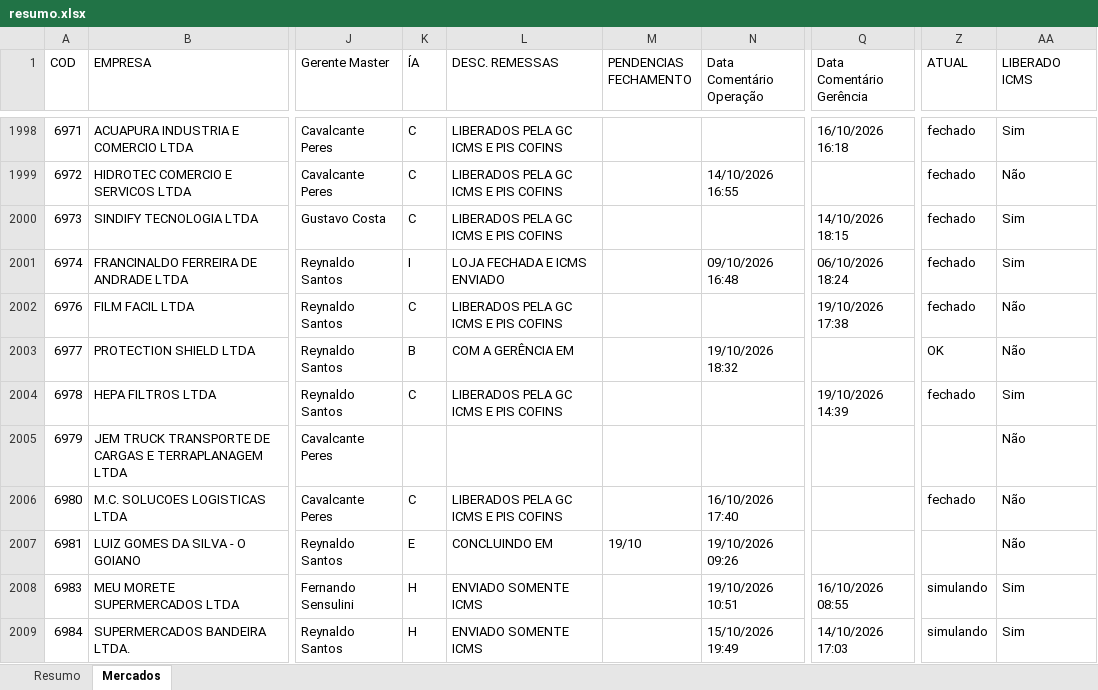
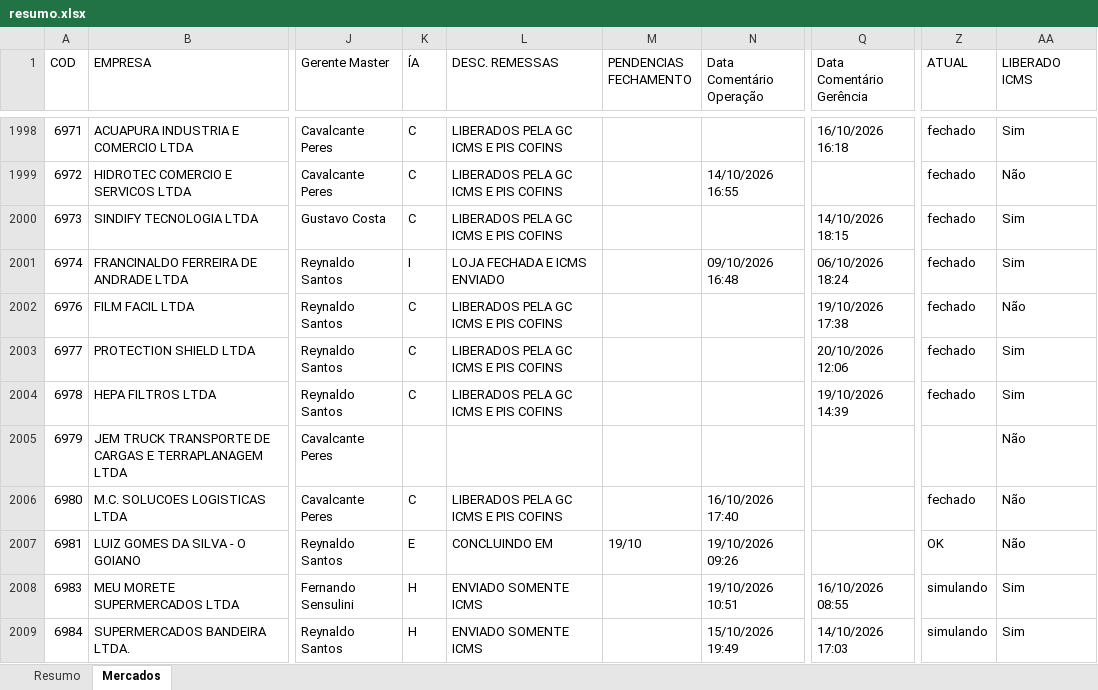
Before and after one commit to Controladoria-MG/Controle-de-Fechamentos, an Excel workbook: data/relatorio_fechamentos/resumo.xlsx, sheet Mercados, drawn as a sheet; only a part is shown, gaps mark what is left out; values as stored, in another font and other column widths than the file's, no borders; the diff covers the shown part only; the diff names each change by its address in the sheet, - before the commit and + after, or states it on an @@ line.

Commit message:
Atualização automática: 2026-10-20 12:20

```diff
--- a/data/relatorio_fechamentos/resumo.xlsx (sheet Mercados)
+++ b/data/relatorio_fechamentos/resumo.xlsx (sheet Mercados)
-K2003 (ÍA): B
+K2003 (ÍA): C
-L2003 (DESC. REMESSAS): COM A GERÊNCIA EM
+L2003 (DESC. REMESSAS): LIBERADOS PELA GC ICMS E PIS COFINS
-N2003 (Data Comentário Operação): 19/10/2026 18:32
+N2003 (Data Comentário Operação): (empty)
-Q2003 (Data Comentário Gerência): (empty)
+Q2003 (Data Comentário Gerência): 20/10/2026 12:06
-Z2003 (ATUAL): OK
+Z2003 (ATUAL): fechado
-AA2003 (LIBERADO ICMS): Não
+AA2003 (LIBERADO ICMS): Sim
-Z2007 (ATUAL): (empty)
+Z2007 (ATUAL): OK
```
Also changed, not shown: 401 edited cells elsewhere in this sheet, sheet Resumo, 3 other files.
